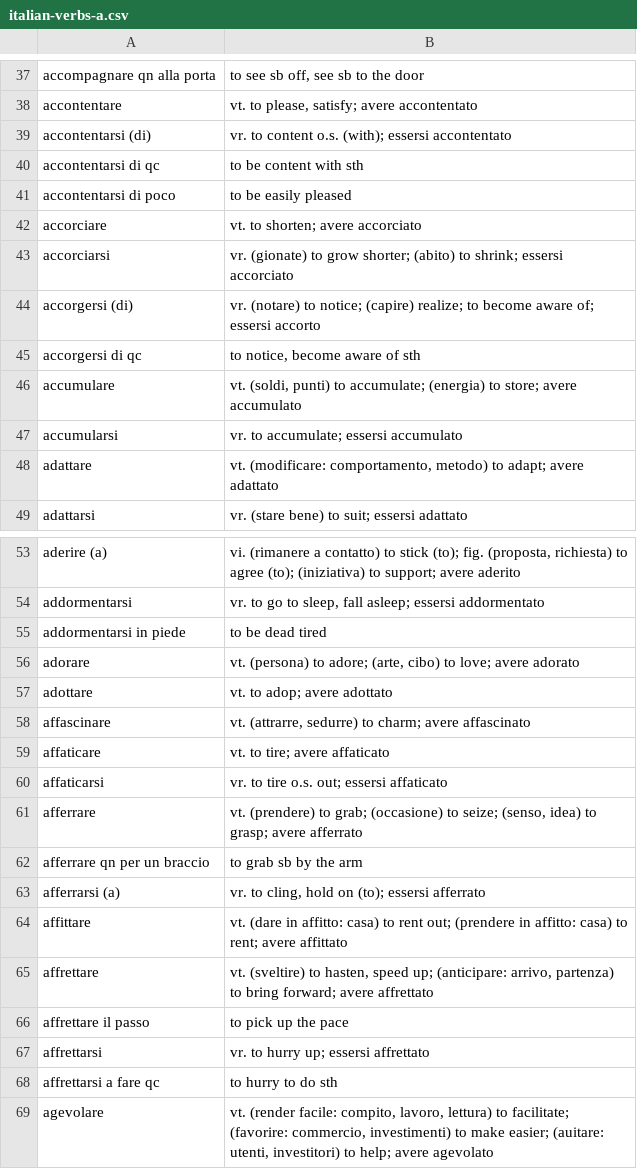
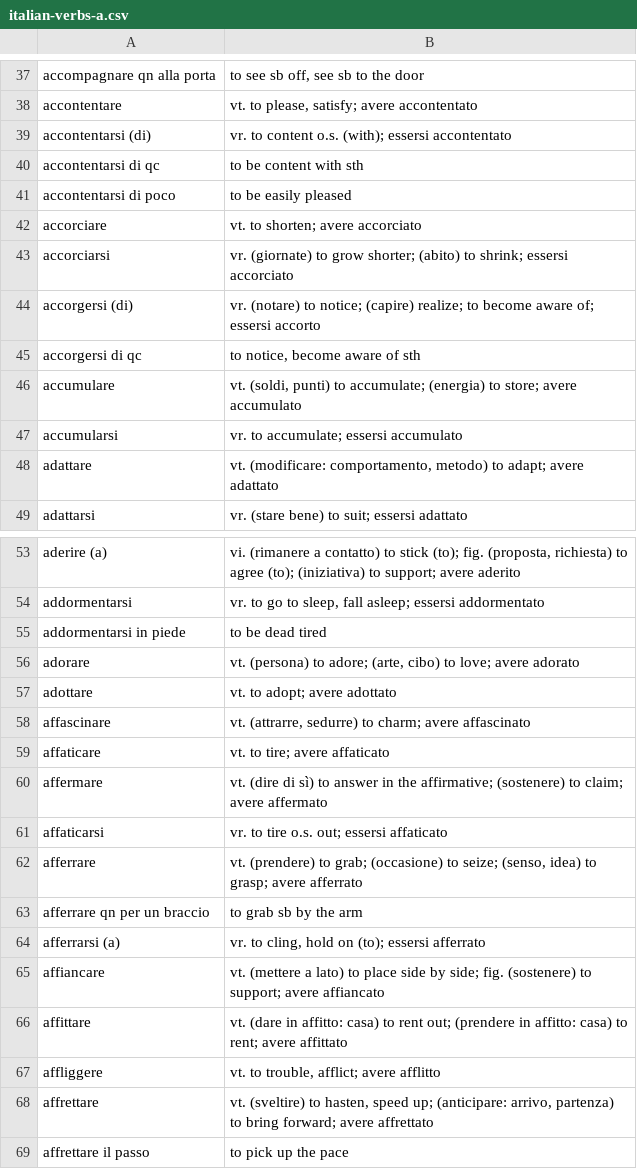
Before and after one commit to devinmiller/italian, a CSV file: flashcards/italian-verbs-a.csv, drawn as a sheet; only a part is shown, gaps mark what is left out; the shorter side is filled out with more unchanged rows.

```diff
--- a/flashcards/italian-verbs-a.csv
+++ b/flashcards/italian-verbs-a.csv
@@ -42,3 +42,3 @@
 "accorciare","vt. to shorten; avere accorciato"
-"accorciarsi","vr. (gionate) to grow shorter; (abito) to shrink; essersi accorciato"
+"accorciarsi","vr. (giornate) to grow shorter; (abito) to shrink; essersi accorciato"
 "accorgersi (di)","vr. (notare) to notice; (capire) realize; to become aware of; essersi accorto"
@@ -56,5 +56,6 @@
 "adorare","vt. (persona) to adore; (arte, cibo) to love; avere adorato"
-"adottare","vt. to adop; avere adottato"
+"adottare","vt. to adopt; avere adottato"
 "affascinare","vt. (attrarre, sedurre) to charm; avere affascinato"
 "affaticare","vt. to tire; avere affaticato"
+"affermare","vt. (dire di sì) to answer in the affirmative; (sostenere) to claim; avere affermato"
 "affaticarsi","vr. to tire o.s. out; essersi affaticato"
@@ -63,3 +64,5 @@
 "afferrarsi (a)","vr. to cling, hold on (to); essersi afferrato"
+"affiancare","vt. (mettere a lato) to place side by side; fig. (sostenere) to support; avere affiancato"
 "affittare","vt. (dare in affitto: casa) to rent out; (prendere in affitto: casa) to rent; avere affittato"
+"affliggere","vt. to trouble, afflict; avere afflitto"
 "affrettare","vt. (sveltire) to hasten, speed up; (anticipare: arrivo, partenza) to bring forward; avere affrettato"
```
Also changed, not shown: flashcards/italian-adjectives.csv, flashcards/italian-adverbs.csv, 1 other file.
